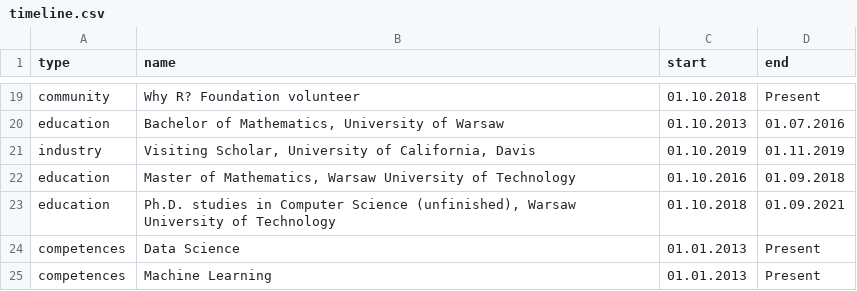
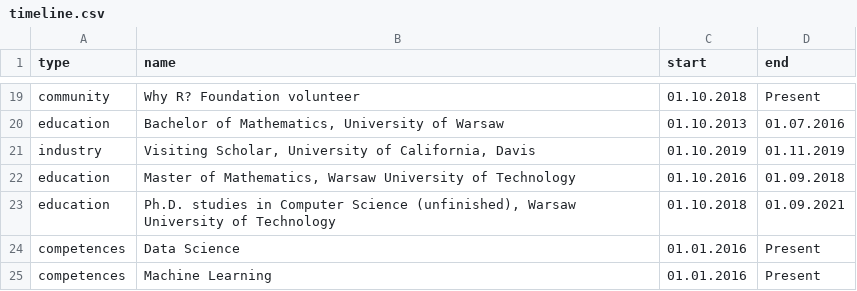
Before and after one commit to agosiewska/data-driven-resume, a CSV file: data/timeline.csv, drawn as a sheet; only a part is shown, gaps mark what is left out.

Commit message:
Update time for ML and DS

```diff
--- a/data/timeline.csv
+++ b/data/timeline.csv
@@ -23,3 +23,3 @@ education;Master of Mathematics, Warsaw University of Technology;01.10.2016;01.0
 education;Ph.D. studies in Computer Science (unfinished), Warsaw University of Technology;01.10.2018;01.09.2021
-competences;Data Science;01.01.2013;Present
-competences;Machine Learning;01.01.2013;Present
+competences;Data Science;01.01.2016;Present
+competences;Machine Learning;01.01.2016;Present
```
